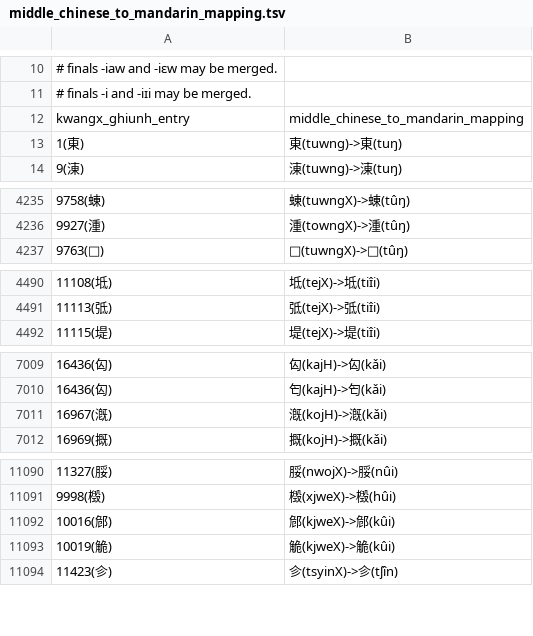
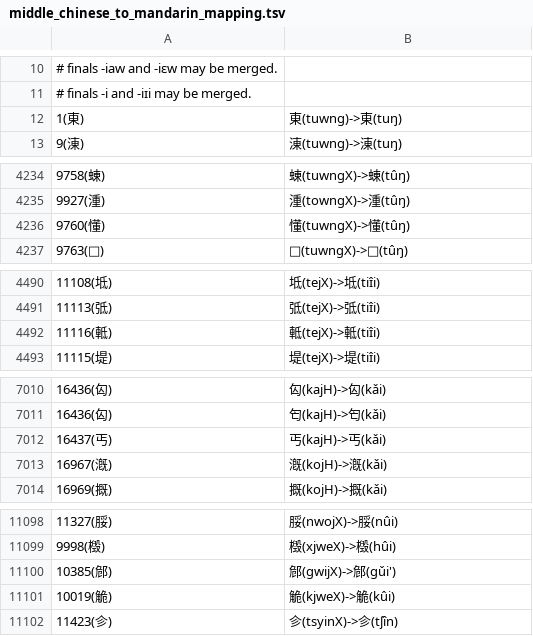
Before and after one commit to hhliow/mandarin, a TSV file: hhliow/middle_chinese_to_mandarin_mapping.tsv, drawn as a sheet; only a part is shown, gaps mark what is left out; the diff covers the shown part only.

Commit message:
Update middle_chinese_to_mandarin_mapping.tsv

```diff
--- a/hhliow/middle_chinese_to_mandarin_mapping.tsv
+++ b/hhliow/middle_chinese_to_mandarin_mapping.tsv
@@ -11,3 +11,2 @@
 #  finals -i and -iɪi may be merged.
-kwangx_ghiunh_entry	middle_chinese_to_mandarin_mapping
 1(東)	東(tuwng)->東(tuŋ)
@@ -4236,2 +4235,3 @@ kwangx_ghiunh_entry	middle_chinese_to_mandarin_mapping
 9927(湩)	湩(towngX)->湩(tûŋ)
+9760(懂)	懂(tuwngX)->懂(tûŋ)
 9763(𧄓)	𧄓(tuwngX)->𧄓(tûŋ)
@@ -4491,2 +4491,3 @@ kwangx_ghiunh_entry	middle_chinese_to_mandarin_mapping
 11113(弤)	弤(tejX)->弤(tiɪ̂i)
+11116(軧)	軧(tejX)->軧(tiɪ̂i)
 11115(堤)	堤(tejX)->堤(tiɪ̂i)
@@ -7010,2 +7011,3 @@ kwangx_ghiunh_entry	middle_chinese_to_mandarin_mapping
 16436(匃)	匄(kajH)->匄(kǎi)
+16437(丐)	丐(kajH)->丐(kǎi)
 16967(漑)	漑(kojH)->漑(kǎi)
@@ -11091,3 +11099,3 @@ kwangx_ghiunh_entry	middle_chinese_to_mandarin_mapping
 9998(檓)	檓(xjweX)->檓(hûi)
-10016(䣀)	䣀(kjweX)->䣀(kûi)
+10385(䣀)	䣀(gwijX)->䣀(gǔi')
 10019(觤)	觤(kjweX)->觤(kûi)
```
Also changed, not shown: 16 added rows, 1 removed row and 1 edited cell elsewhere in this file.
